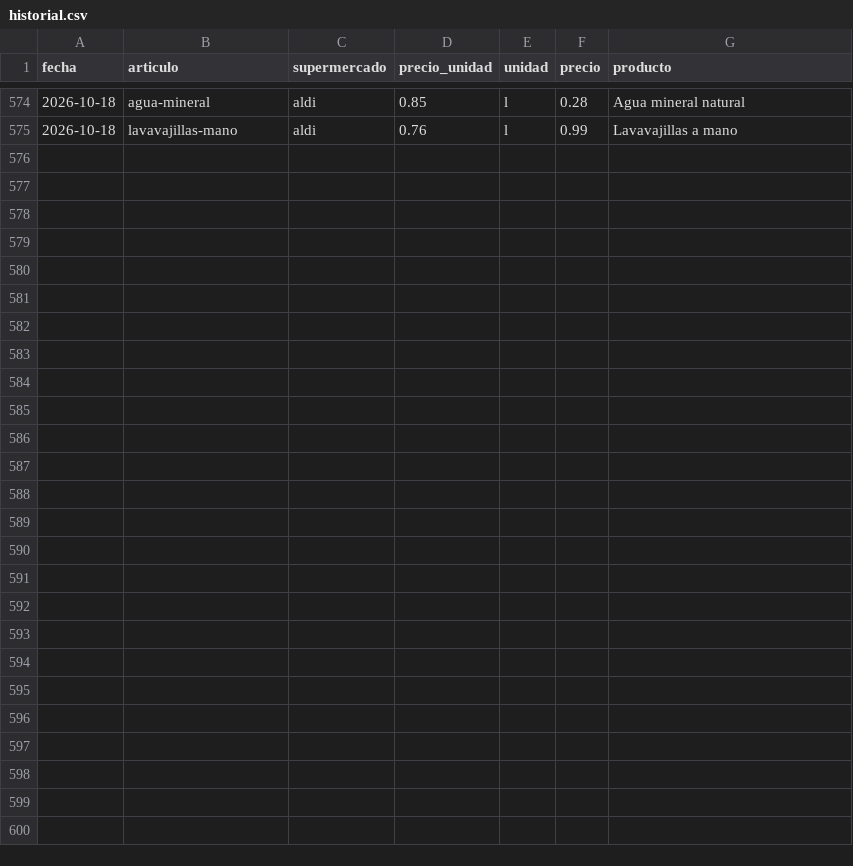
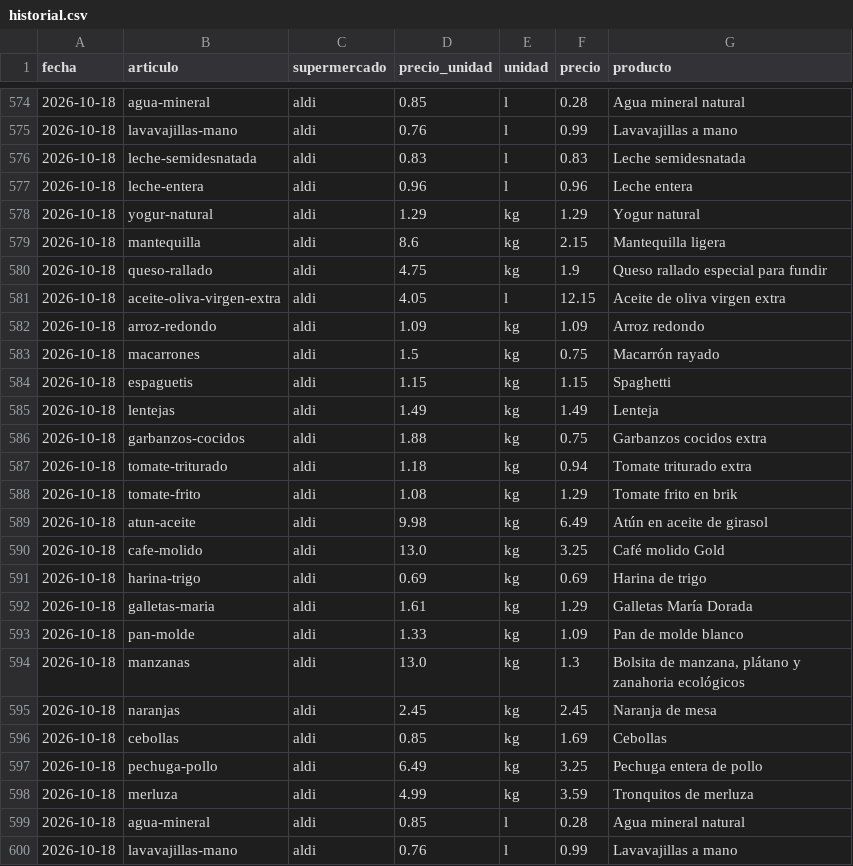
Before and after one commit to cfernande1408/cesta-madrid, a CSV file: web/data/historial.csv, drawn as a sheet; only a part is shown, gaps mark what is left out; the diff names each change by its address in the sheet, - before the commit and + after, or states it on an @@ line.

```diff
--- a/web/data/historial.csv
+++ b/web/data/historial.csv
+row 576: 2026-10-18 | leche-semidesnatada | aldi | 0.83 | l | 0.83 | Leche semidesnatada
+row 577: 2026-10-18 | leche-entera | aldi | 0.96 | l | 0.96 | Leche entera
+row 578: 2026-10-18 | yogur-natural | aldi | 1.29 | kg | 1.29 | Yogur natural
+row 579: 2026-10-18 | mantequilla | aldi | 8.6 | kg | 2.15 | Mantequilla ligera
+row 580: 2026-10-18 | queso-rallado | aldi | 4.75 | kg | 1.9 | Queso rallado especial para fundir
+row 581: 2026-10-18 | aceite-oliva-virgen-extra | aldi | 4.05 | l | 12.15 | Aceite de oliva virgen extra
+row 582: 2026-10-18 | arroz-redondo | aldi | 1.09 | kg | 1.09 | Arroz redondo
+row 583: 2026-10-18 | macarrones | aldi | 1.5 | kg | 0.75 | Macarrón rayado
+row 584: 2026-10-18 | espaguetis | aldi | 1.15 | kg | 1.15 | Spaghetti
+row 585: 2026-10-18 | lentejas | aldi | 1.49 | kg | 1.49 | Lenteja
+row 586: 2026-10-18 | garbanzos-cocidos | aldi | 1.88 | kg | 0.75 | Garbanzos cocidos extra
+row 587: 2026-10-18 | tomate-triturado | aldi | 1.18 | kg | 0.94 | Tomate triturado extra
+row 588: 2026-10-18 | tomate-frito | aldi | 1.08 | kg | 1.29 | Tomate frito en brik
+row 589: 2026-10-18 | atun-aceite | aldi | 9.98 | kg | 6.49 | Atún en aceite de girasol
+row 590: 2026-10-18 | cafe-molido | aldi | 13.0 | kg | 3.25 | Café molido Gold
+row 591: 2026-10-18 | harina-trigo | aldi | 0.69 | kg | 0.69 | Harina de trigo
+row 592: 2026-10-18 | galletas-maria | aldi | 1.61 | kg | 1.29 | Galletas María Dorada
+row 593: 2026-10-18 | pan-molde | aldi | 1.33 | kg | 1.09 | Pan de molde blanco
+row 594: 2026-10-18 | manzanas | aldi | 13.0 | kg | 1.3 | Bolsita de manzana, plátano y zanahoria ecológicos
+row 595: 2026-10-18 | naranjas | aldi | 2.45 | kg | 2.45 | Naranja de mesa
+row 596: 2026-10-18 | cebollas | aldi | 0.85 | kg | 1.69 | Cebollas
+row 597: 2026-10-18 | pechuga-pollo | aldi | 6.49 | kg | 3.25 | Pechuga entera de pollo
+row 598: 2026-10-18 | merluza | aldi | 4.99 | kg | 3.59 | Tronquitos de merluza
+row 599: 2026-10-18 | agua-mineral | aldi | 0.85 | l | 0.28 | Agua mineral natural
+row 600: 2026-10-18 | lavavajillas-mano | aldi | 0.76 | l | 0.99 | Lavavajillas a mano
```
Also changed, not shown: 2 other files.
